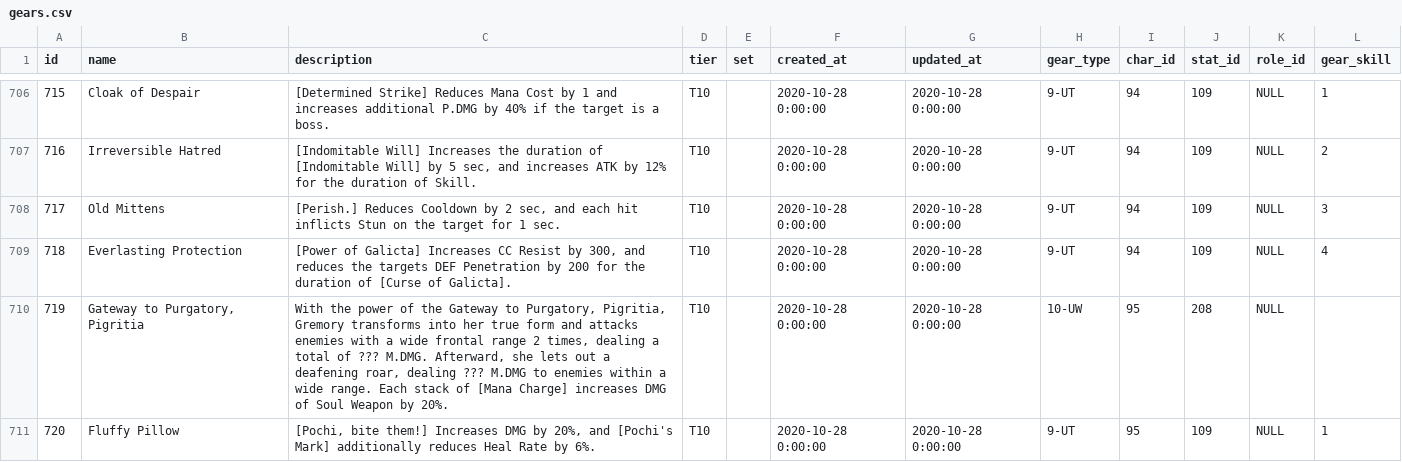
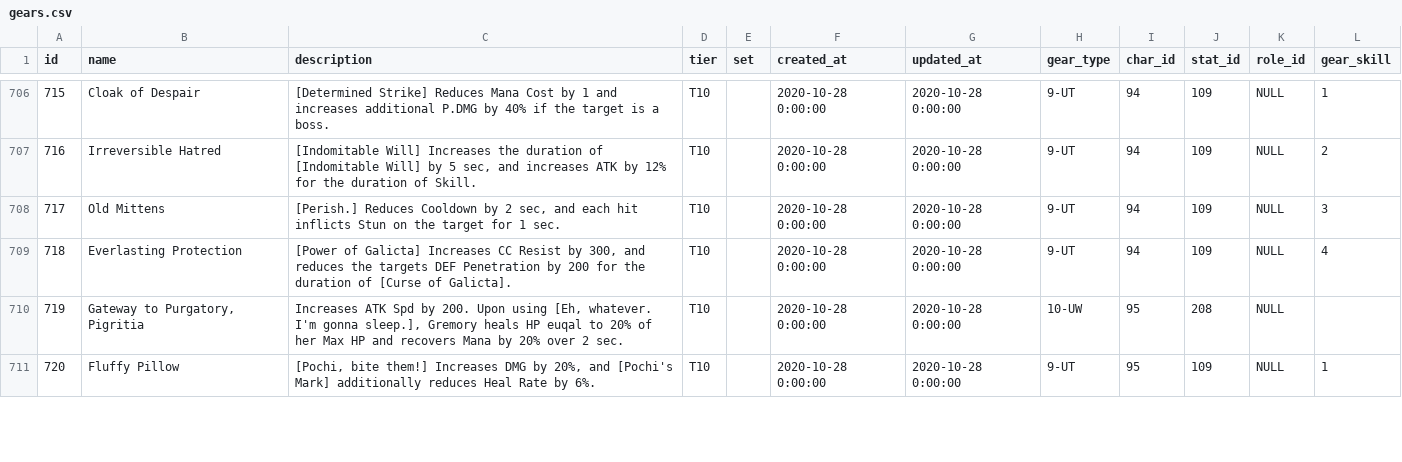
Before and after one commit to INexizI/kr-calc, a CSV file: public/backup/09.03.21/gears.csv, drawn as a sheet; only a part is shown, gaps mark what is left out; the diff covers the shown part only.

```diff
--- a/public/backup/09.03.21/gears.csv
+++ b/public/backup/09.03.21/gears.csv
@@ -709,3 +709,3 @@ id,name,description,tier,set,created_at,updated_at,gear_type,char_id,stat_id,rol
 718,Everlasting Protection,"[Power of Galicta] Increases CC Resist by 300, and reduces the targets DEF Penetration by 200 for the duration of [Curse of Galicta].",T10,,2020-10-28 0:00:00,2020-10-28 0:00:00,9-UT,94,109,NULL,4
-719,"Gateway to Purgatory, Pigritia","With the power of the Gateway to Purgatory, Pigritia, Gremory transforms into her true form and attacks enemies with a wide frontal range 2 times, dealing a total of ??? M.DMG. Afterward, she lets out a deafening roar, dealing ??? M.DMG to enemies within a wide range. Each stack of [Mana Charge] increases DMG of Soul Weapon by 20%.",T10,,2020-10-28 0:00:00,2020-10-28 0:00:00,10-UW,95,208,NULL,
+719,"Gateway to Purgatory, Pigritia","Increases ATK Spd by 200. Upon using [Eh, whatever. I'm gonna sleep.], Gremory heals HP euqal to 20% of her Max HP and recovers Mana by 20% over 2 sec.",T10,,2020-10-28 0:00:00,2020-10-28 0:00:00,10-UW,95,208,NULL,
 720,Fluffy Pillow,"[Pochi, bite them!] Increases DMG by 20%, and [Pochi's Mark] additionally reduces Heal Rate by 6%.",T10,,2020-10-28 0:00:00,2020-10-28 0:00:00,9-UT,95,109,NULL,1
```
Also changed, not shown: 6 edited cells elsewhere in this file, public/backup/09.03.21/perks.csv, public/backup/09.03.21/skills.csv, 2 other files.
